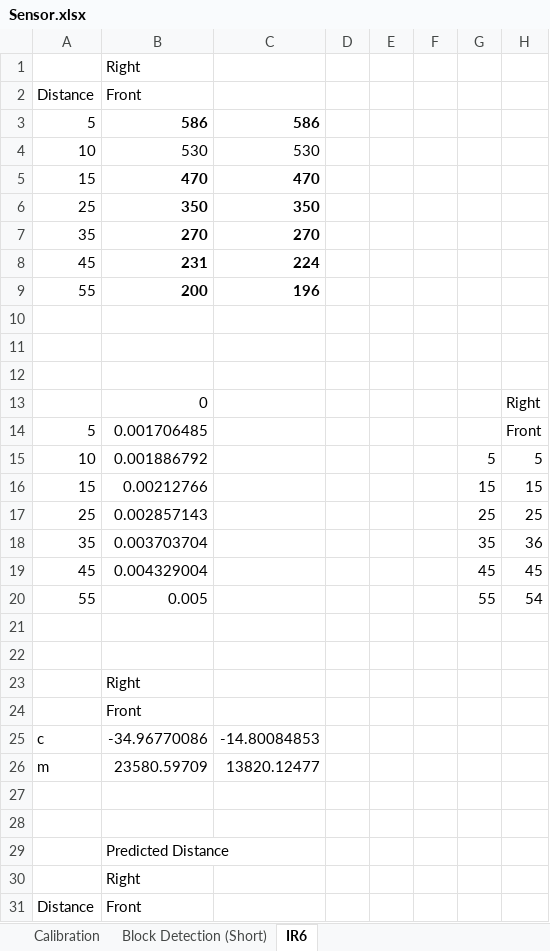
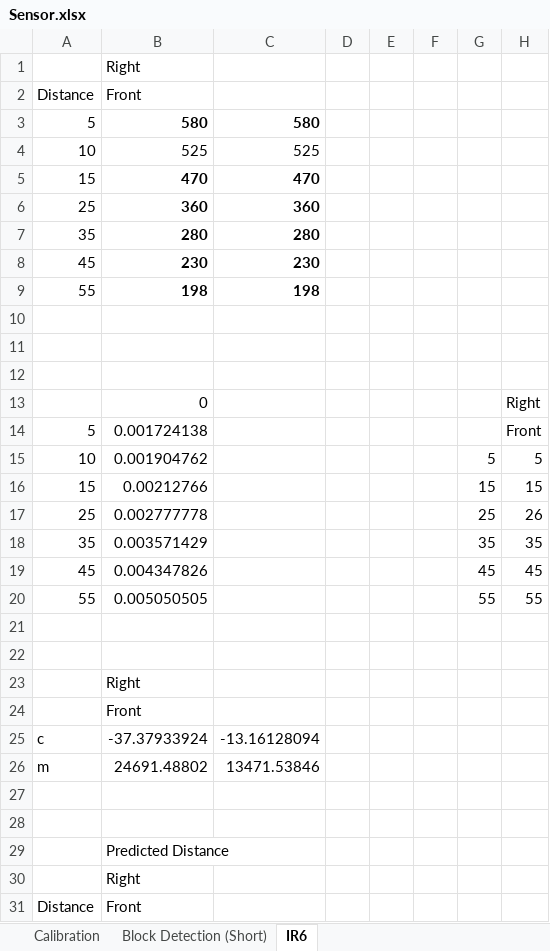
Before and after one commit to Brabalawuka/CE3004-MDP-ARDUINO, an Excel workbook: Sensor.xlsx, sheet IR6, drawn as a sheet; only a part is shown; values as stored, in another font and other column widths than the file's, no borders; the diff covers the shown part only; the diff names each change by its address in the sheet, - before the commit and + after, or states it on an @@ line.

Commit message:
Update Sensor.xlsx

```diff
--- a/Sensor.xlsx (sheet IR6)
+++ b/Sensor.xlsx (sheet IR6)
-B3 (Front): 586
+B3 (Front): 580
-C3: 586
+C3: 580
-B4 (Front): 530
+B4 (Front): 525
-C4: 530
+C4: 525
-B6 (Front): 350
+B6 (Front): 360
-C6: 350
+C6: 360
-B7 (Front): 270
+B7 (Front): 280
-C7: 270
+C7: 280
-B8 (Front): 231
+B8 (Front): 230
-C8: 224
+C8: 230
-B9 (Front): 200
+B9 (Front): 198
-C9: 196
+C9: 198
-B14 (Front): 0.001706485
+B14 (Front): 0.001724138
-B15 (Front): 0.001886792
+B15 (Front): 0.001904762
-B17 (Front): 0.002857143
+B17 (Front): 0.002777778
-H17: 25
+H17: 26
-B18 (Front): 0.003703704
+B18 (Front): 0.003571429
-H18: 36
+H18: 35
-B19 (Front): 0.004329004
+B19 (Front): 0.004347826
-B20 (Front): 0.005
+B20 (Front): 0.005050505
-H20: 54
+H20: 55
-B25 (Front): -34.96770086
+B25 (Front): -37.37933924
-C25: -14.80084853
+C25: -13.16128094
-B26 (Front): 23580.59709
+B26 (Front): 24691.48802
-C26: 13820.12477
+C26: 13471.53846
```
Also changed, not shown: 14 edited cells elsewhere in this sheet, sheet Calibration.
